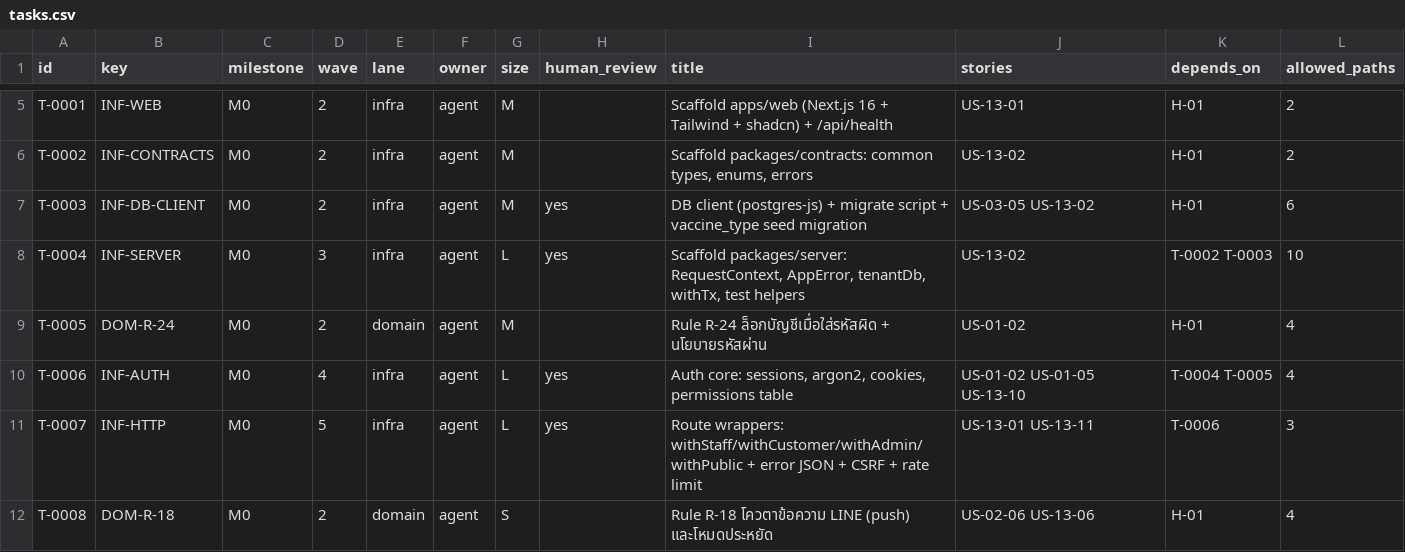
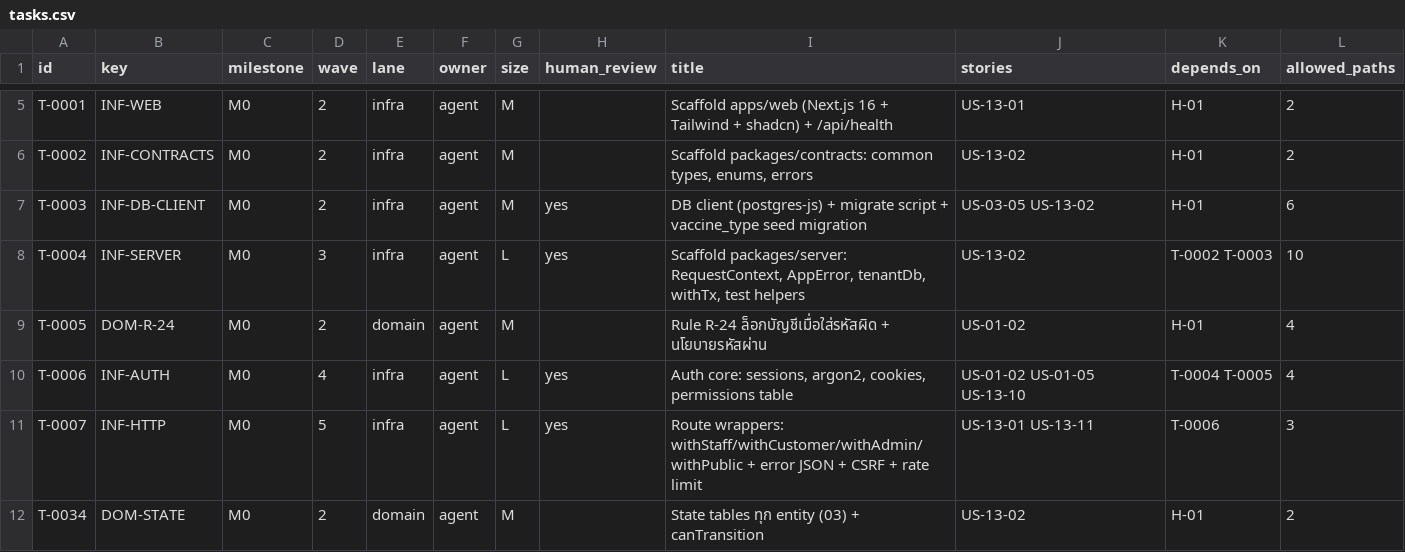
Before and after one commit to WoraphonDev/PetBooking, a CSV file: docs/tasks/tasks.csv, drawn as a sheet; only a part is shown, gaps mark what is left out; the shorter side is filled out with more unchanged rows; the diff covers the shown part only; the diff names each change by its address in the sheet, - before the commit and + after, or states it on an @@ line.

```diff
--- a/docs/tasks/tasks.csv
+++ b/docs/tasks/tasks.csv
+row 12: T-0034 | DOM-STATE | M0 | 2 | domain | agent | M |  | State tables ทุก entity (03) + canTransition | US-13-02 | H-01 | 2
```
Also changed, not shown: 1 added row, 2 removed rows and 7 edited cells elsewhere in this file, 25 other files.
